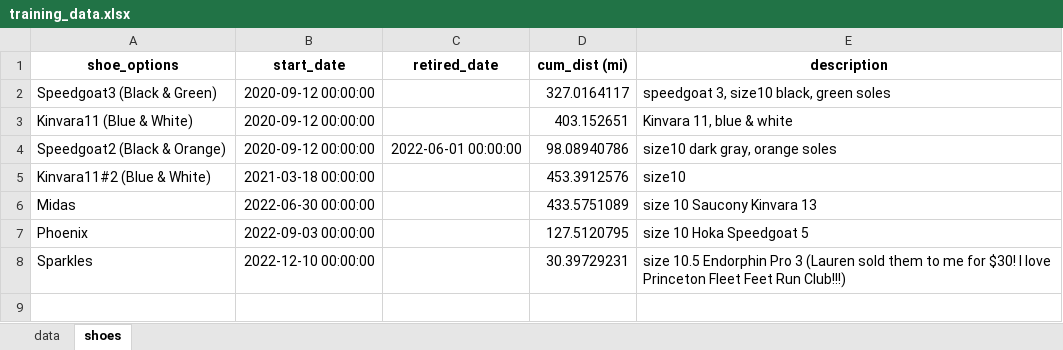
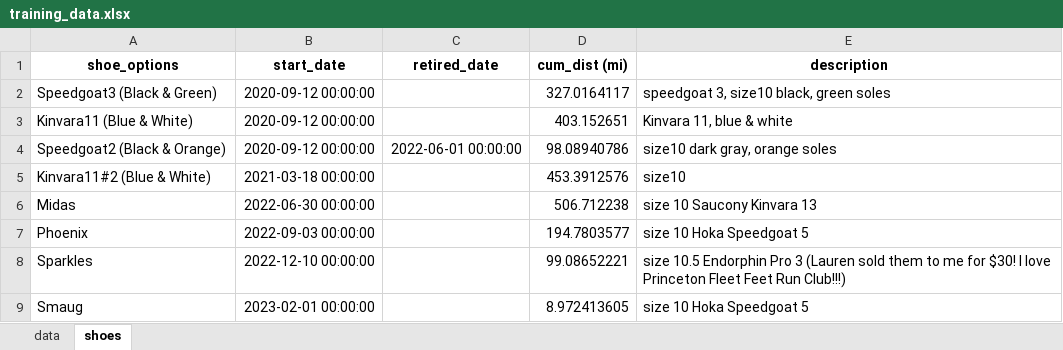
Before and after one commit to capecchi/capecchi.github.io, an Excel workbook: posts/RaceTraining/training_data.xlsx, sheet shoes, drawn as a sheet; values as stored, in another font and other column widths than the file's, no borders; the diff names each change by its address in the sheet, - before the commit and + after, or states it on an @@ line.

Commit message:
new figs 2/5/23 welcome **smaug** !!!!!!!!!!!!!!

```diff
--- a/posts/RaceTraining/training_data.xlsx (sheet shoes)
+++ b/posts/RaceTraining/training_data.xlsx (sheet shoes)
-D6 (cum_dist (mi)): 433.5751089
+D6 (cum_dist (mi)): 506.712238
-D7 (cum_dist (mi)): 127.5120795
+D7 (cum_dist (mi)): 194.7803577
-D8 (cum_dist (mi)): 30.39729231
+D8 (cum_dist (mi)): 99.08652221
+row 9: Smaug | 2023-02-01 00:00:00 |  | 8.972413605 | size 10 Hoka Speedgoat 5
```
Also changed, not shown: sheet data, 9 other files.
